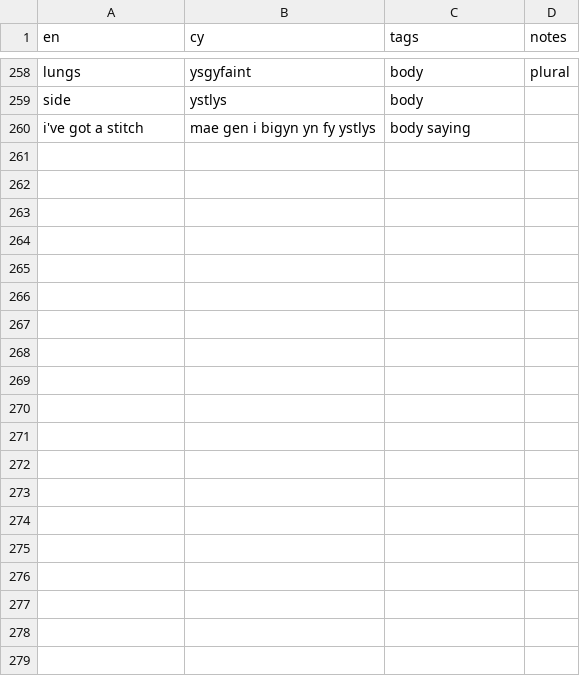
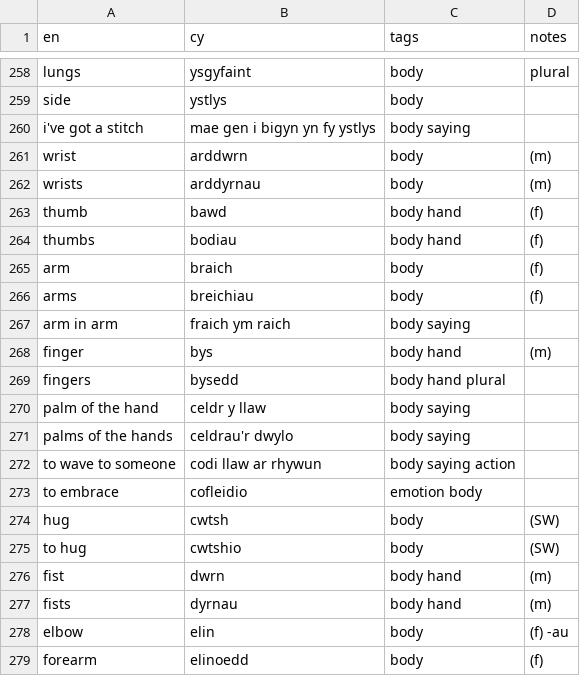
Before and after one commit to rase-rocks/byw, a CSV file: vocab-store/geirfa.csv, drawn as a sheet; only a part is shown, gaps mark what is left out; the diff covers the shown part only.

Commit message:
Adds more translation units

```diff
--- a/vocab-store/geirfa.csv
+++ b/vocab-store/geirfa.csv
@@ -260 +260,20 @@ side, ystlys, body,
 i've got a stitch, mae gen i bigyn yn fy ystlys, body saying,
+wrist, arddwrn, body, (m)
+wrists, arddyrnau, body, (m)
+thumb, bawd, body hand, (f)
+thumbs, bodiau, body hand, (f)
+arm, braich, body, (f)
+arms, breichiau, body, (f)
+arm in arm, fraich ym raich, body saying,
+finger, bys, body hand, (m)
+fingers, bysedd, body hand plural,
+palm of the hand, celdr y llaw, body saying,
+palms of the hands, celdrau'r dwylo, body saying,
+to wave to someone, codi llaw ar rhywun, body saying action,
+to embrace, cofleidio, emotion body,
+hug, cwtsh, body, (SW)
+to hug, cwtshio, body, (SW)
+fist, dwrn, body hand, (m)
+fists, dyrnau, body hand, (m)
+elbow, elin, body, (f) -au
+forearm, elinoedd, body, (f)
```
Also changed, not shown: 30 added rows elsewhere in this file, 3 other files.
